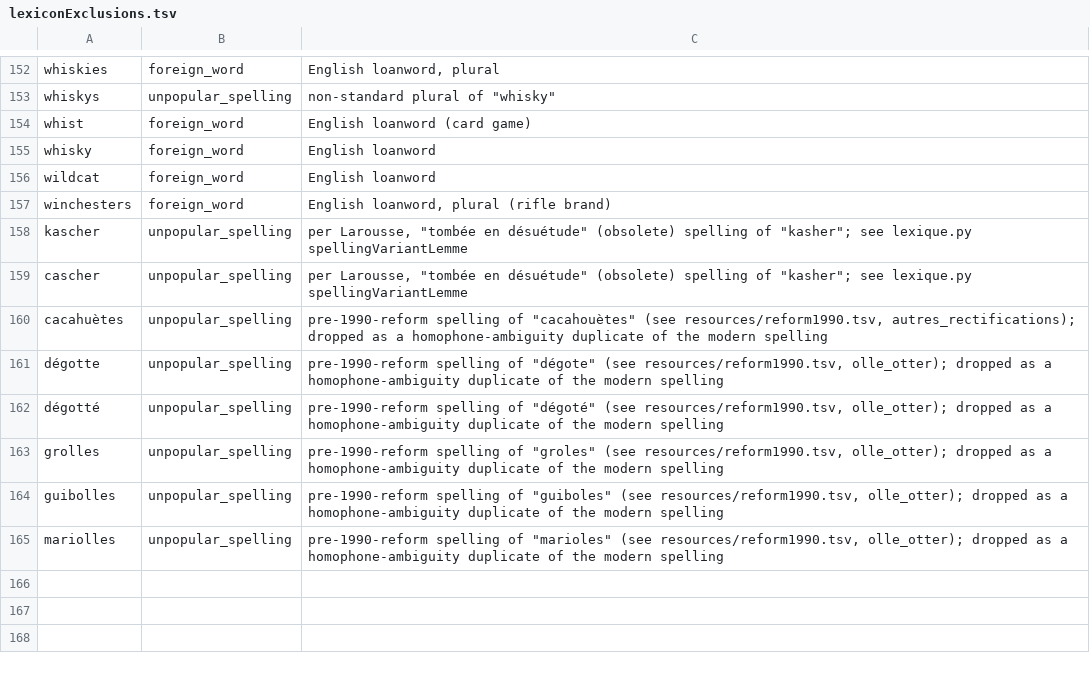
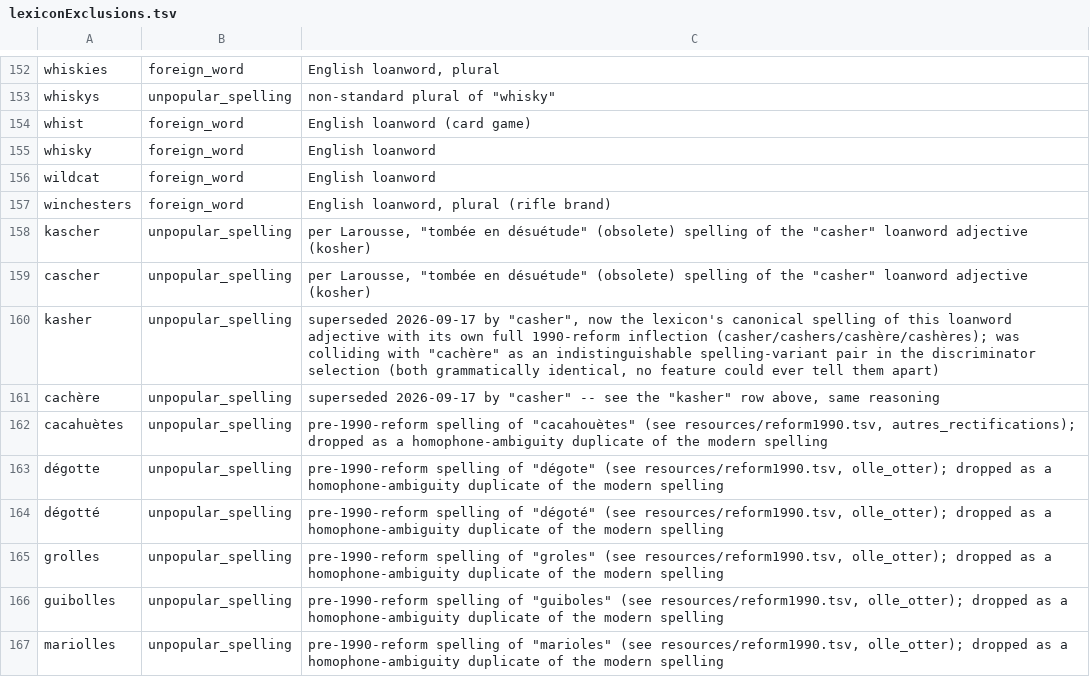
Before and after one commit to jf5pier/stenalgo, a TSV file: resources/lexiconExclusions.tsv, drawn as a sheet; only a part is shown, gaps mark what is left out.

```diff
--- a/resources/lexiconExclusions.tsv
+++ b/resources/lexiconExclusions.tsv
@@ -157,4 +157,6 @@ wildcat	foreign_word	English loanword
 winchesters	foreign_word	English loanword, plural (rifle brand)
-kascher	unpopular_spelling	per Larousse, "tombée en désuétude" (obsolete) spelling of "kasher"; see lexique.py spellingVariantLemme
-cascher	unpopular_spelling	per Larousse, "tombée en désuétude" (obsolete) spelling of "kasher"; see lexique.py spellingVariantLemme
+kascher	unpopular_spelling	per Larousse, "tombée en désuétude" (obsolete) spelling of the "casher" loanword adjective (kosher)
+cascher	unpopular_spelling	per Larousse, "tombée en désuétude" (obsolete) spelling of the "casher" loanword adjective (kosher)
+kasher	unpopular_spelling	superseded 2026-09-17 by "casher", now the lexicon's canonical spelling of this loanword adjective with its own full 1990-reform inflection (casher/cashers/cashère/cashères); was colliding with "cachère" as an indistinguishable spelling-variant pair in the discriminator selection (both grammatically identical, no feature could ever tell them apart)
+cachère	unpopular_spelling	superseded 2026-09-17 by "casher" -- see the "kasher" row above, same reasoning
 cacahuètes	unpopular_spelling	pre-1990-reform spelling of "cacahouètes" (see resources/reform1990.tsv, autres_rectifications); dropped as a homophone-ambiguity duplicate of the modern spelling
```
Also changed, not shown: resources/ambiguityIgnoreList.tsv, 3 other files.
